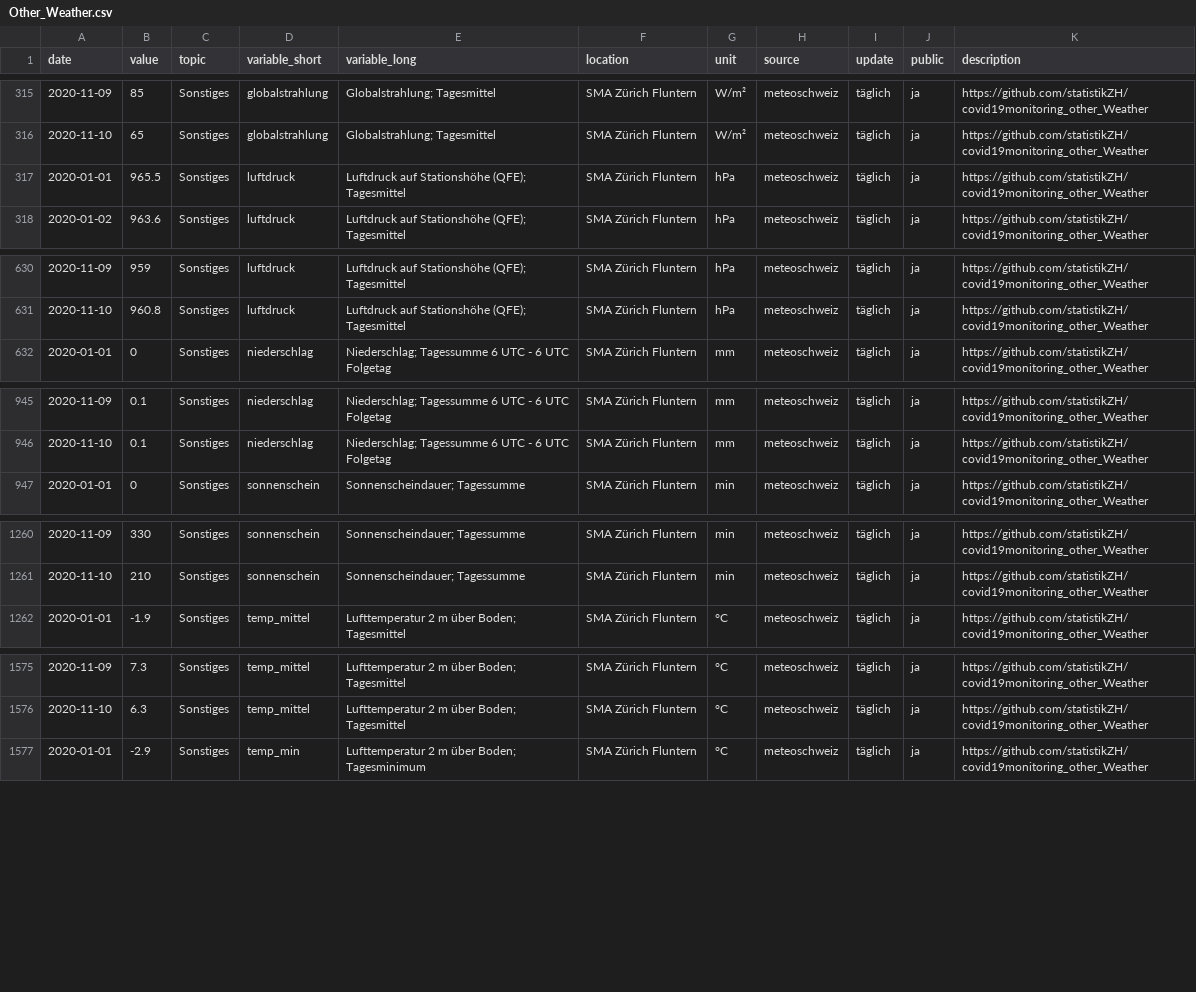
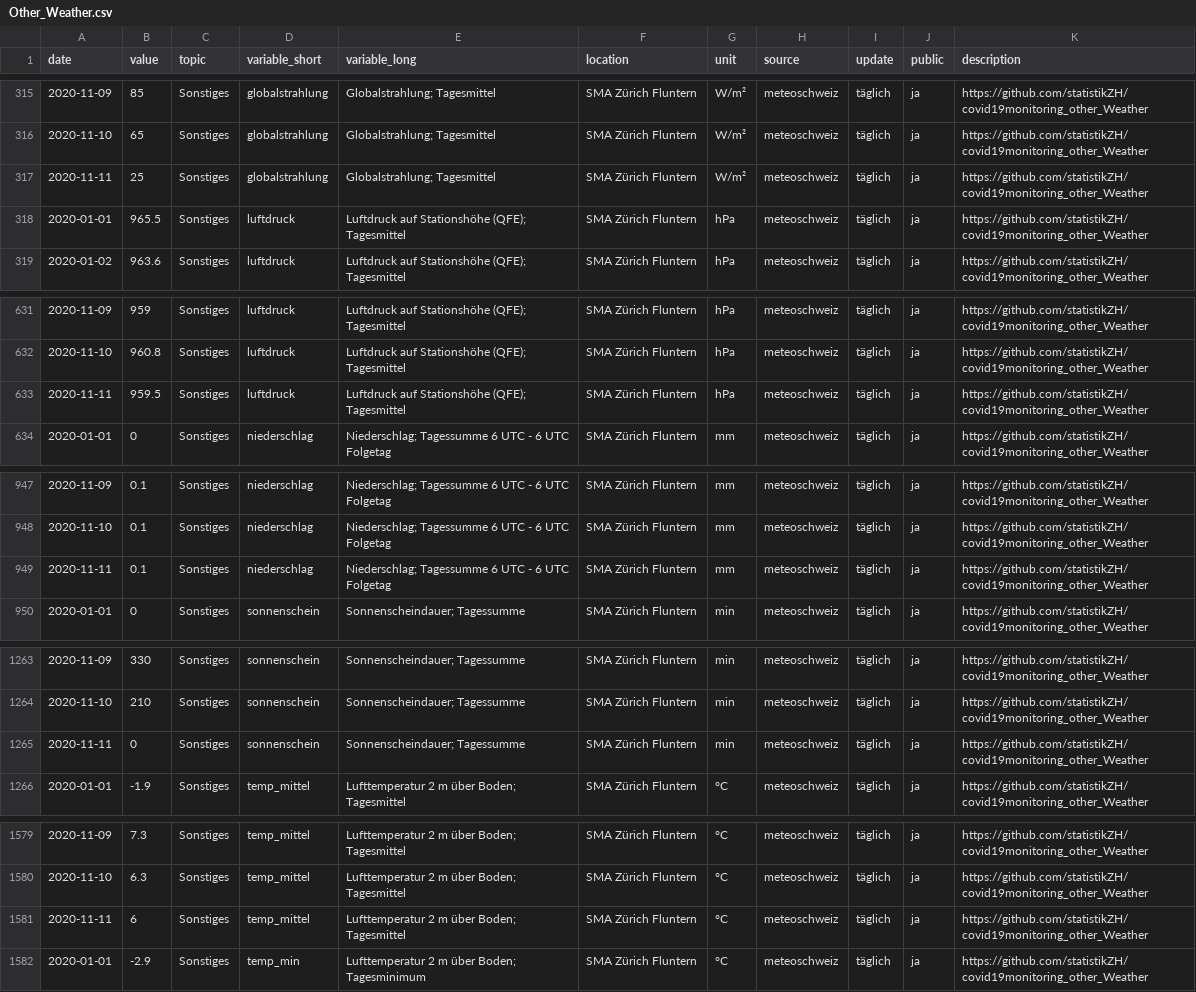
Before and after one commit to statistikZH/covid19monitoring_other_Weather, a CSV file: Other_Weather.csv, drawn as a sheet; only a part is shown, gaps mark what is left out; the diff covers the shown part only.

Commit message:
12-11

```diff
--- a/Other_Weather.csv
+++ b/Other_Weather.csv
@@ -316,2 +316,3 @@
 2020-11-10,65,"Sonstiges","globalstrahlung","Globalstrahlung; Tagesmittel","SMA Zürich Fluntern","W/m²","meteoschweiz","täglich","ja","https://github.com/statistikZH/covid19monitoring_other_Weather"
+2020-11-11,25,"Sonstiges","globalstrahlung","Globalstrahlung; Tagesmittel","SMA Zürich Fluntern","W/m²","meteoschweiz","täglich","ja","https://github.com/statistikZH/covid19monitoring_other_Weather"
 2020-01-01,965.5,"Sonstiges","luftdruck","Luftdruck auf Stationshöhe (QFE); Tagesmittel","SMA Zürich Fluntern","hPa","meteoschweiz","täglich","ja","https://github.com/statistikZH/covid19monitoring_other_Weather"
@@ -631,2 +632,3 @@
 2020-11-10,960.8,"Sonstiges","luftdruck","Luftdruck auf Stationshöhe (QFE); Tagesmittel","SMA Zürich Fluntern","hPa","meteoschweiz","täglich","ja","https://github.com/statistikZH/covid19monitoring_other_Weather"
+2020-11-11,959.5,"Sonstiges","luftdruck","Luftdruck auf Stationshöhe (QFE); Tagesmittel","SMA Zürich Fluntern","hPa","meteoschweiz","täglich","ja","https://github.com/statistikZH/covid19monitoring_other_Weather"
 2020-01-01,0,"Sonstiges","niederschlag","Niederschlag; Tagessumme 6 UTC - 6 UTC Folgetag","SMA Zürich Fluntern","mm","meteoschweiz","täglich","ja","https://github.com/statistikZH/covid19monitoring_other_Weather"
@@ -946,2 +948,3 @@
 2020-11-10,0.1,"Sonstiges","niederschlag","Niederschlag; Tagessumme 6 UTC - 6 UTC Folgetag","SMA Zürich Fluntern","mm","meteoschweiz","täglich","ja","https://github.com/statistikZH/covid19monitoring_other_Weather"
+2020-11-11,0.1,"Sonstiges","niederschlag","Niederschlag; Tagessumme 6 UTC - 6 UTC Folgetag","SMA Zürich Fluntern","mm","meteoschweiz","täglich","ja","https://github.com/statistikZH/covid19monitoring_other_Weather"
 2020-01-01,0,"Sonstiges","sonnenschein","Sonnenscheindauer; Tagessumme","SMA Zürich Fluntern","min","meteoschweiz","täglich","ja","https://github.com/statistikZH/covid19monitoring_other_Weather"
@@ -1261,2 +1264,3 @@
 2020-11-10,210,"Sonstiges","sonnenschein","Sonnenscheindauer; Tagessumme","SMA Zürich Fluntern","min","meteoschweiz","täglich","ja","https://github.com/statistikZH/covid19monitoring_other_Weather"
+2020-11-11,0,"Sonstiges","sonnenschein","Sonnenscheindauer; Tagessumme","SMA Zürich Fluntern","min","meteoschweiz","täglich","ja","https://github.com/statistikZH/covid19monitoring_other_Weather"
 2020-01-01,-1.9,"Sonstiges","temp_mittel","Lufttemperatur 2 m über Boden; Tagesmittel","SMA Zürich Fluntern","°C","meteoschweiz","täglich","ja","https://github.com/statistikZH/covid19monitoring_other_Weather"
@@ -1576,2 +1580,3 @@
 2020-11-10,6.3,"Sonstiges","temp_mittel","Lufttemperatur 2 m über Boden; Tagesmittel","SMA Zürich Fluntern","°C","meteoschweiz","täglich","ja","https://github.com/statistikZH/covid19monitoring_other_Weather"
+2020-11-11,6,"Sonstiges","temp_mittel","Lufttemperatur 2 m über Boden; Tagesmittel","SMA Zürich Fluntern","°C","meteoschweiz","täglich","ja","https://github.com/statistikZH/covid19monitoring_other_Weather"
 2020-01-01,-2.9,"Sonstiges","temp_min","Lufttemperatur 2 m über Boden; Tagesminimum","SMA Zürich Fluntern","°C","meteoschweiz","täglich","ja","https://github.com/statistikZH/covid19monitoring_other_Weather"
```
Also changed, not shown: 3 added rows elsewhere in this file.
